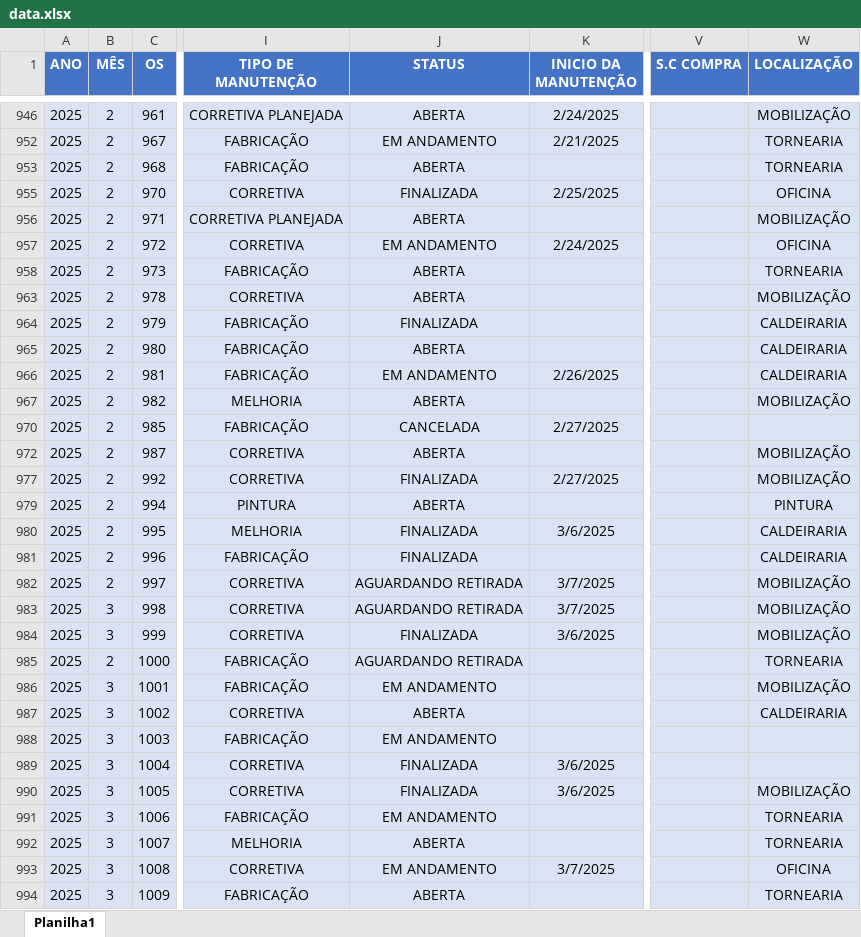
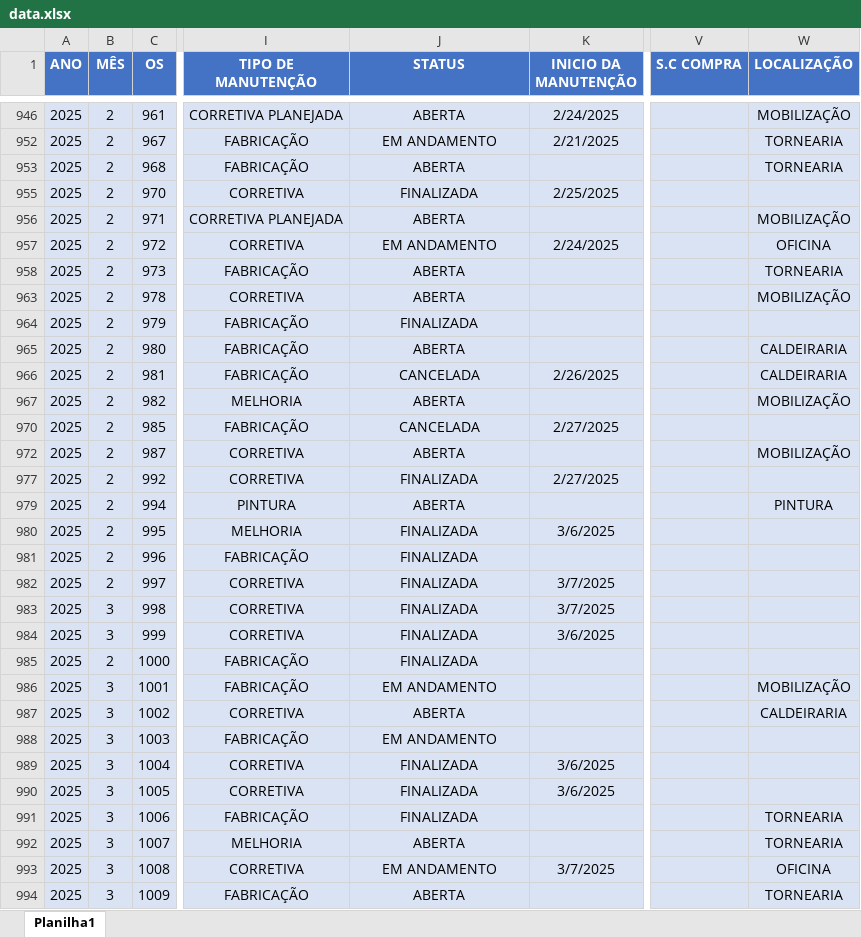
Before and after one commit to camilafdcam/geo, an Excel workbook: data.xlsx, sheet Planilha1, drawn as a sheet; only a part is shown, gaps mark what is left out; values as stored, in another font and other column widths than the file's, no borders; conditional formats and table styles not drawn; the diff covers the shown part only; the diff names each change by its address in the sheet, - before the commit and + after, or states it on an @@ line.

Commit message:
Add files via upload

```diff
--- a/data.xlsx (sheet Planilha1)
+++ b/data.xlsx (sheet Planilha1)
-W955 (LOCALIZAÇÃO): OFICINA
+W955 (LOCALIZAÇÃO): (empty)
-W964 (LOCALIZAÇÃO): CALDEIRARIA
+W964 (LOCALIZAÇÃO): (empty)
-J966 (STATUS): EM ANDAMENTO
+J966 (STATUS): CANCELADA
-W977 (LOCALIZAÇÃO): MOBILIZAÇÃO
+W977 (LOCALIZAÇÃO): (empty)
-W980:W981 (LOCALIZAÇÃO): CALDEIRARIA
+W980:W981 (LOCALIZAÇÃO): (empty)
-J982:J983 (STATUS): AGUARDANDO RETIRADA
+J982:J983 (STATUS): FINALIZADA
-W982:W984 (LOCALIZAÇÃO): MOBILIZAÇÃO
+W982:W984 (LOCALIZAÇÃO): (empty)
-J985 (STATUS): AGUARDANDO RETIRADA
+J985 (STATUS): FINALIZADA
-W985 (LOCALIZAÇÃO): TORNEARIA
+W985 (LOCALIZAÇÃO): (empty)
-W990 (LOCALIZAÇÃO): MOBILIZAÇÃO
+W990 (LOCALIZAÇÃO): (empty)
-J991 (STATUS): EM ANDAMENTO
+J991 (STATUS): FINALIZADA
```
Also changed, not shown: 8 edited cells elsewhere in this sheet, hidden cells.
